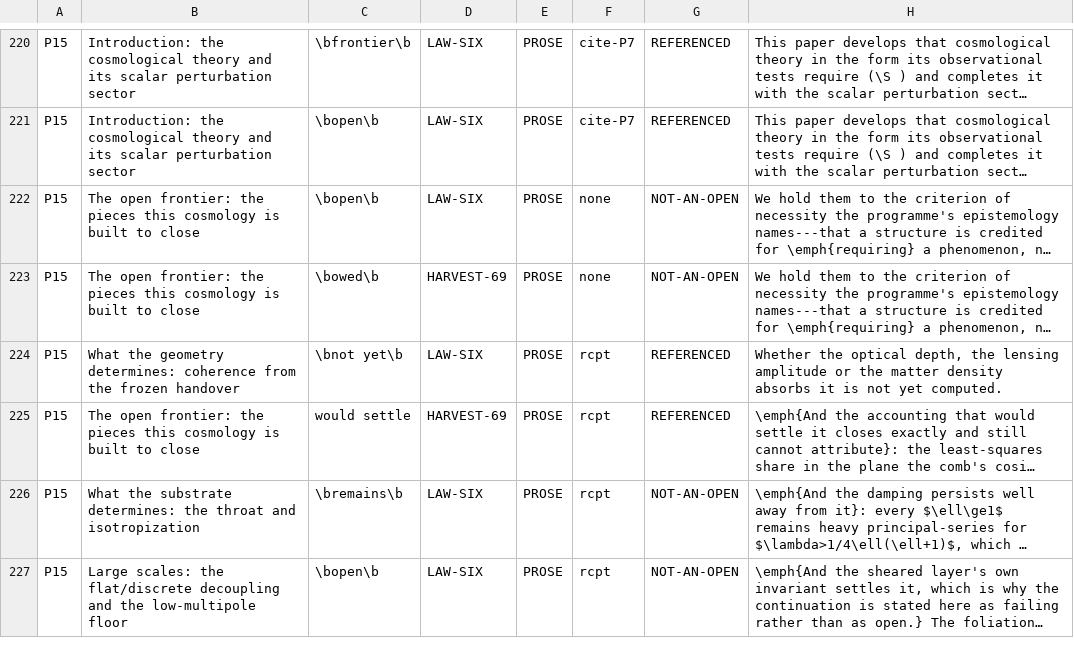
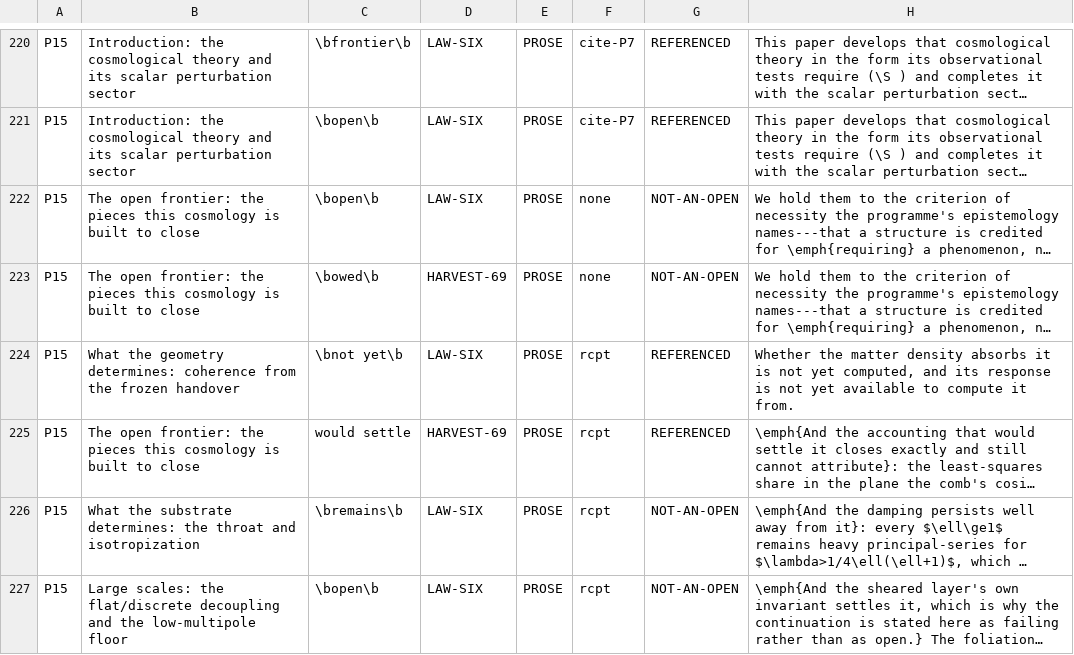
Before and after one commit to daryljanzen/shadow-of-existence, a TSV file: corpus/open_reference_baseline.tsv, drawn as a sheet; only a part is shown, gaps mark what is left out; long unchanged cells end in …; the diff names each change by its address in the sheet, - before the commit and + after, or states it on an @@ line.

```diff
--- a/corpus/open_reference_baseline.tsv
+++ b/corpus/open_reference_baseline.tsv
-H224: Whether the optical depth, the lensing amplitude or the matter density absorbs it is not yet computed.
+H224: Whether the matter density absorbs it is not yet computed, and its response is not yet available to compute it from.
```
Also changed, not shown: 3 other files.
